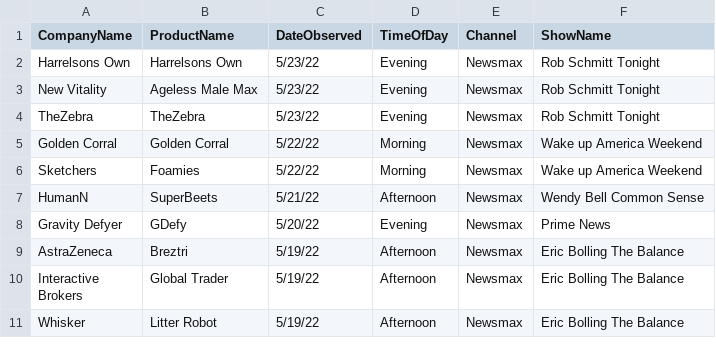
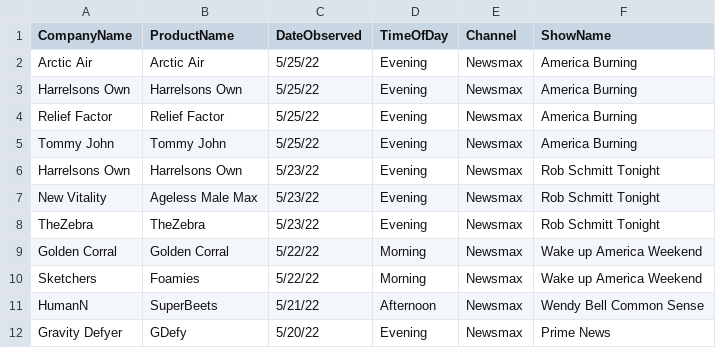
Before and after one commit to whoadvertiseson/whoadvertiseson, a CSV file: Newsmax/Newsmax_ObservedAdvertisements.csv, drawn as a sheet; only a part is shown; the shorter side is filled out with more unchanged rows; the diff names each change by its address in the sheet, - before the commit and + after, or states it on an @@ line.

```diff
--- a/Newsmax/Newsmax_ObservedAdvertisements.csv
+++ b/Newsmax/Newsmax_ObservedAdvertisements.csv
+row 2: Arctic Air | Arctic Air | 5/25/22 | Evening | Newsmax | America Burning
+row 3: Harrelsons Own | Harrelsons Own | 5/25/22 | Evening | Newsmax | America Burning
+row 4: Relief Factor | Relief Factor | 5/25/22 | Evening | Newsmax | America Burning
+row 5: Tommy John | Tommy John | 5/25/22 | Evening | Newsmax | America Burning
```
Also changed, not shown: Newsmax/Newsmax_RecentTopAdvertisers.csv, 1 other file.
